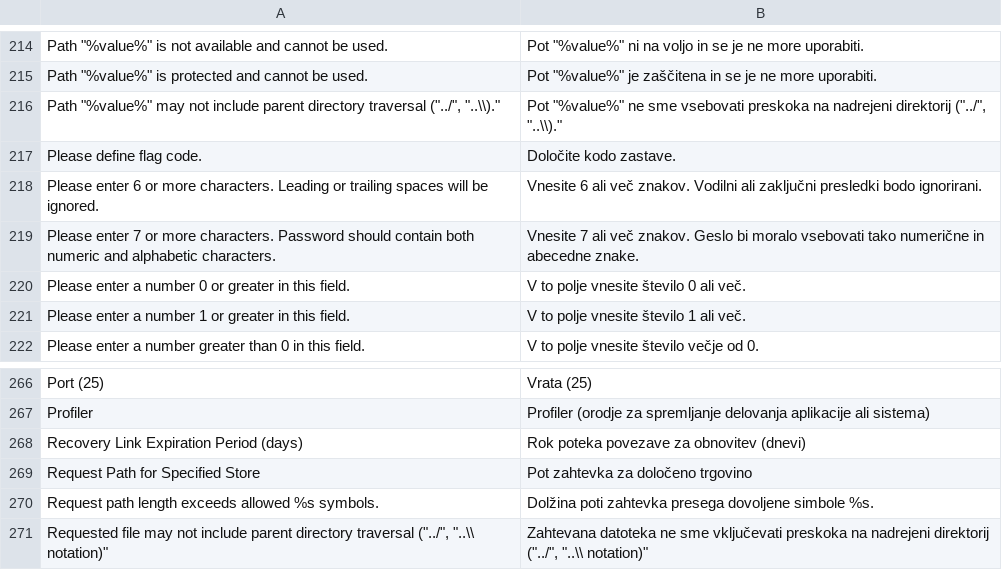
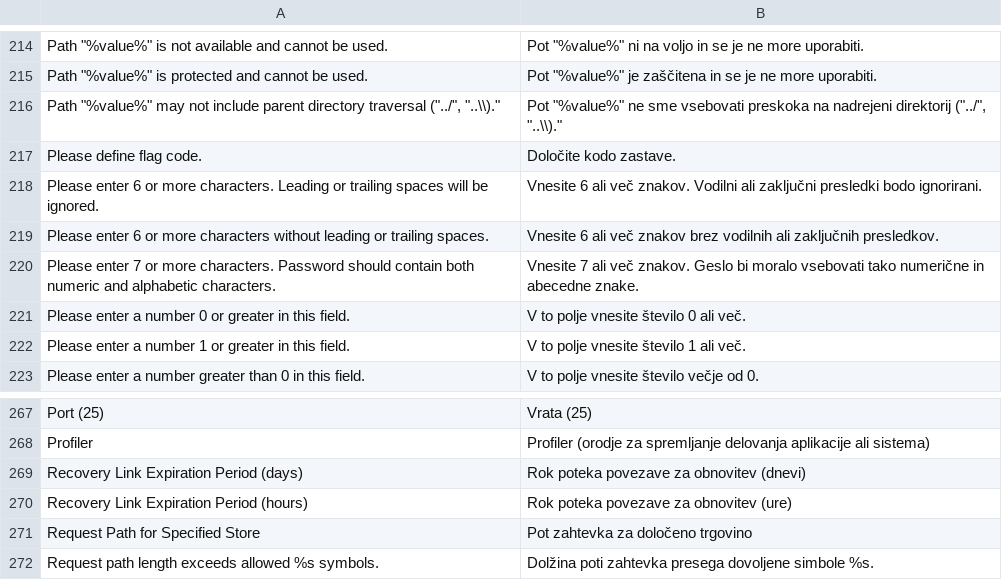
Before and after one commit to OpenMageModuleFostering/locale_sl_si, a CSV file: app/locale/sl_SI/Mage_Core.csv, drawn as a sheet; only a part is shown, gaps mark what is left out; the shorter side is filled out with more unchanged rows; the diff names each change by its address in the sheet, - before the commit and + after, or states it on an @@ line.

```diff
--- a/app/locale/sl_SI/Mage_Core.csv
+++ b/app/locale/sl_SI/Mage_Core.csv
+row 219: Please enter 6 or more characters without leading or trailing spaces. | Vnesite 6 ali več znakov brez vodilnih ali zaključnih presledkov.
+row 270: Recovery Link Expiration Period (hours) | Rok poteka povezave za obnovitev (ure)
```
Also changed, not shown: app/locale/sl_SI/Mage_Adminhtml.csv, app/locale/sl_SI/Mage_Catalog.csv, 11 other files.
